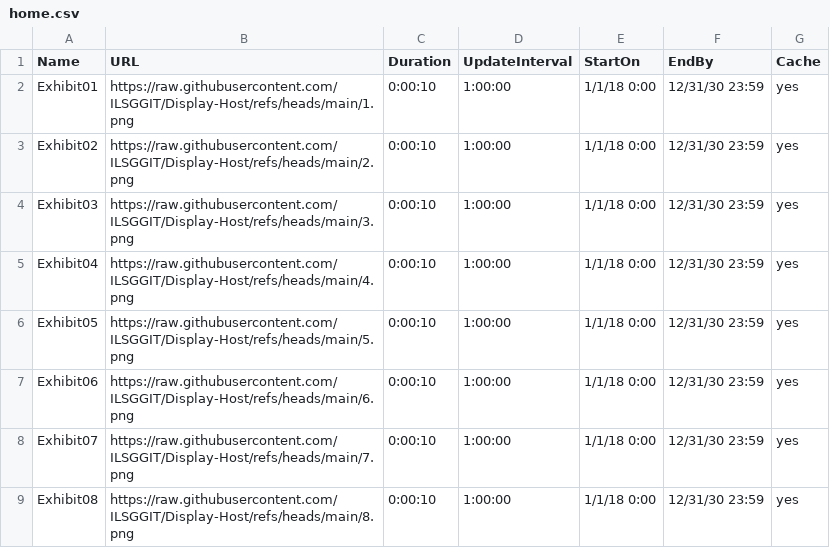
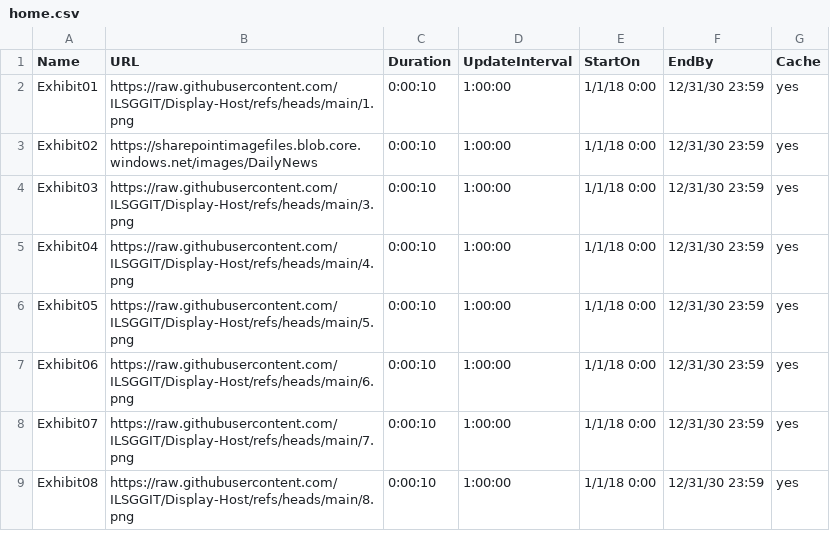
Before and after one commit to ILSGGIT/Display-Host, a CSV file: home.csv, drawn as a sheet.

Commit message:
Update home.csv

```diff
--- a/home.csv
+++ b/home.csv
@@ -2,3 +2,3 @@ Name,URL,Duration,UpdateInterval,StartOn,EndBy,Cache
 Exhibit01,https://raw.githubusercontent.com/ILSGGIT/Display-Host/refs/heads/main/1.png,0:00:10,1:00:00,1/1/18 0:00,12/31/30 23:59,yes
-Exhibit02,https://raw.githubusercontent.com/ILSGGIT/Display-Host/refs/heads/main/2.png,0:00:10,1:00:00,1/1/18 0:00,12/31/30 23:59,yes
+Exhibit02,https://sharepointimagefiles.blob.core.windows.net/images/DailyNews,0:00:10,1:00:00,1/1/18 0:00,12/31/30 23:59,yes
 Exhibit03,https://raw.githubusercontent.com/ILSGGIT/Display-Host/refs/heads/main/3.png,0:00:10,1:00:00,1/1/18 0:00,12/31/30 23:59,yes
```
